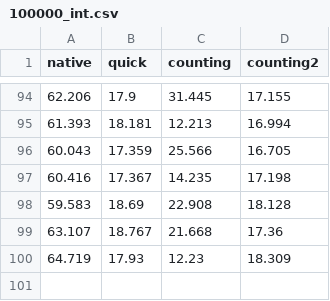
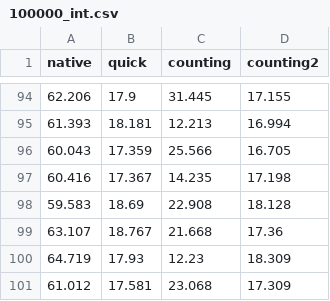
Before and after one commit to fedeghe/sort, a CSV file: stats/100000_int.csv, drawn as a sheet; only a part is shown, gaps mark what is left out.

```diff
--- a/stats/100000_int.csv
+++ b/stats/100000_int.csv
@@ -100 +100,2 @@ native,quick,counting,counting2
 64.719,17.93,12.23,18.309
+61.012,17.581,23.068,17.309
```
Also changed, not shown: stats/1000000_int.csv, stats/1000000_obj.csv, 27 other files.
